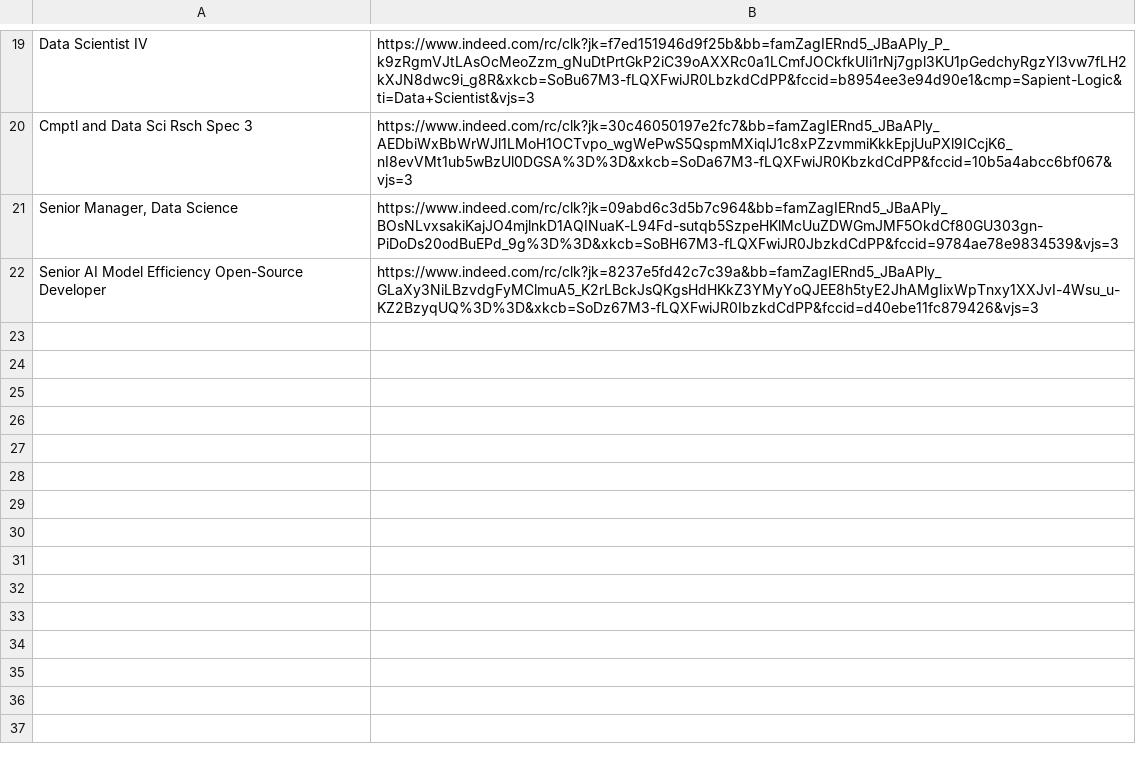
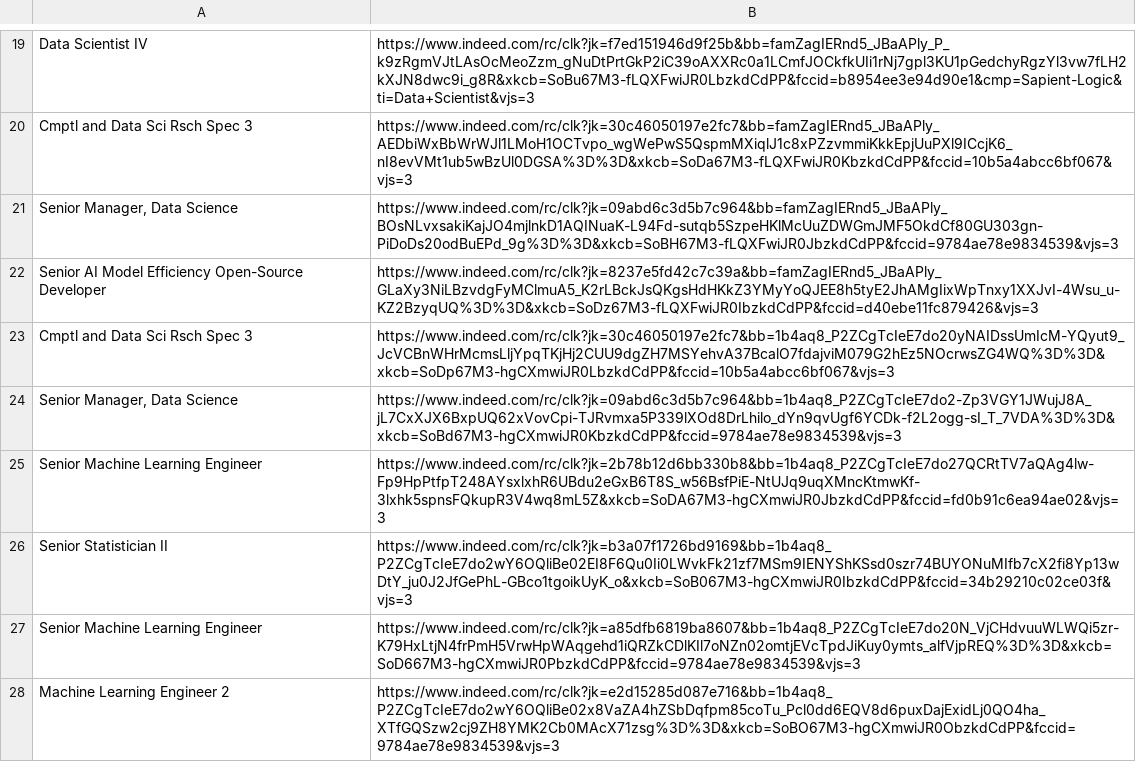
Before and after one commit to spencerw/check_jobs1, a CSV file: jobs.csv, drawn as a sheet; only a part is shown, gaps mark what is left out; the diff names each change by its address in the sheet, - before the commit and + after, or states it on an @@ line.

Commit message:
Update jobs file

```diff
--- a/jobs.csv
+++ b/jobs.csv
+row 23: Cmptl and Data Sci Rsch Spec 3 | https://www.indeed.com/rc/clk?jk=30c46050197e2fc7&bb=1b4aq8_P2ZCgTcIeE7do20yNAIDssUmIcM-YQyut9_JcVCBnWHrMcmsLljYpqTKjHj2CUU9dgZH7MSYehvA37BcalO7fdajviM079G2hEz5NOcrwsZG4WQ%3D%3D&xkcb=SoDp67M3-hgCXmwiJR0LbzkdCdPP&fccid=10b5a4abcc6bf067&vjs=3
+row 24: Senior Manager, Data Science | https://www.indeed.com/rc/clk?jk=09abd6c3d5b7c964&bb=1b4aq8_P2ZCgTcIeE7do2-Zp3VGY1JWujJ8A_jL7CxXJX6BxpUQ62xVovCpi-TJRvmxa5P339lXOd8DrLhilo_dYn9qvUgf6YCDk-f2L2ogg-sI_T_7VDA%3D%3D&xkcb=SoBd67M3-hgCXmwiJR0KbzkdCdPP&fccid=9784ae78e9834539&vjs=3
+row 25: Senior Machine Learning Engineer | https://www.indeed.com/rc/clk?jk=2b78b12d6bb330b8&bb=1b4aq8_P2ZCgTcIeE7do27QCRtTV7aQAg4lw-Fp9HpPtfpT248AYsxlxhR6UBdu2eGxB6T8S_w56BsfPiE-NtUJq9uqXMncKtmwKf-3lxhk5spnsFQkupR3V4wq8mL5Z&xkcb=SoDA67M3-hgCXmwiJR0JbzkdCdPP&fccid=fd0b91c6ea94ae02&vjs=3
+row 26: Senior Statistician II | https://www.indeed.com/rc/clk?jk=b3a07f1726bd9169&bb=1b4aq8_P2ZCgTcIeE7do2wY6OQliBe02EI8F6Qu0Ii0LWvkFk21zf7MSm9IENYShKSsd0szr74BUYONuMIfb7cX2fi8Yp13wDtY_ju0J2JfGePhL-GBco1tgoikUyK_o&xkcb=SoB067M3-hgCXmwiJR0IbzkdCdPP&fccid=34b29210c02ce03f&vjs=3
+row 27: Senior Machine Learning Engineer | https://www.indeed.com/rc/clk?jk=a85dfb6819ba8607&bb=1b4aq8_P2ZCgTcIeE7do20N_VjCHdvuuWLWQi5zr-K79HxLtjN4frPmH5VrwHpWAqgehd1iQRZkCDlKIl7oNZn02omtjEVcTpdJiKuy0ymts_alfVjpREQ%3D%3D&xkcb=SoD667M3-hgCXmwiJR0PbzkdCdPP&fccid=9784ae78e9834539&vjs=3
+row 28: Machine Learning Engineer 2 | https://www.indeed.com/rc/clk?jk=e2d15285d087e716&bb=1b4aq8_P2ZCgTcIeE7do2wY6OQliBe02x8VaZA4hZSbDqfpm85coTu_Pcl0dd6EQV8d6puxDajExidLj0QO4ha_XTfGQSzw2cj9ZH8YMK2Cb0MAcX71zsg%3D%3D&xkcb=SoBO67M3-hgCXmwiJR0ObzkdCdPP&fccid=9784ae78e9834539&vjs=3
```
